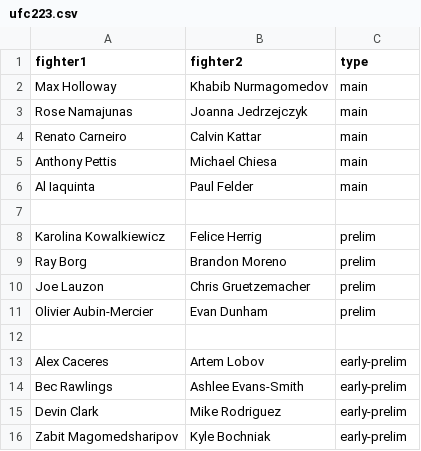
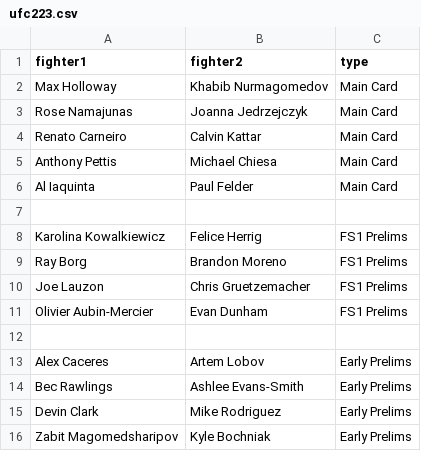
Before and after one commit to pickpal/pickpal-rails, a CSV file: db/data/ufc223.csv, drawn as a sheet.

```diff
--- a/db/data/ufc223.csv
+++ b/db/data/ufc223.csv
@@ -1,16 +1,16 @@
 fighter1,fighter2,type
-Max Holloway,Khabib Nurmagomedov,main
-Rose Namajunas,Joanna Jedrzejczyk,main
-Renato Carneiro,Calvin Kattar,main
-Anthony Pettis,Michael Chiesa,main
-Al Iaquinta,Paul Felder,main
+Max Holloway,Khabib Nurmagomedov,Main Card
+Rose Namajunas,Joanna Jedrzejczyk,Main Card
+Renato Carneiro,Calvin Kattar,Main Card
+Anthony Pettis,Michael Chiesa,Main Card
+Al Iaquinta,Paul Felder,Main Card
 
-Karolina Kowalkiewicz,Felice Herrig,prelim
-Ray Borg,Brandon Moreno,prelim
-Joe Lauzon,Chris Gruetzemacher,prelim
-Olivier Aubin-Mercier,Evan Dunham,prelim
+Karolina Kowalkiewicz,Felice Herrig,FS1 Prelims
+Ray Borg,Brandon Moreno,FS1 Prelims
+Joe Lauzon,Chris Gruetzemacher,FS1 Prelims
+Olivier Aubin-Mercier,Evan Dunham,FS1 Prelims
 
-Alex Caceres,Artem Lobov,early-prelim
-Bec Rawlings,Ashlee Evans-Smith,early-prelim
-Devin Clark, Mike Rodriguez,early-prelim
-Zabit Magomedsharipov,Kyle Bochniak,early-prelim
+Alex Caceres,Artem Lobov,Early Prelims
+Bec Rawlings,Ashlee Evans-Smith,Early Prelims
+Devin Clark, Mike Rodriguez,Early Prelims
+Zabit Magomedsharipov,Kyle Bochniak,Early Prelims
```
Also changed, not shown: 7 other files.
